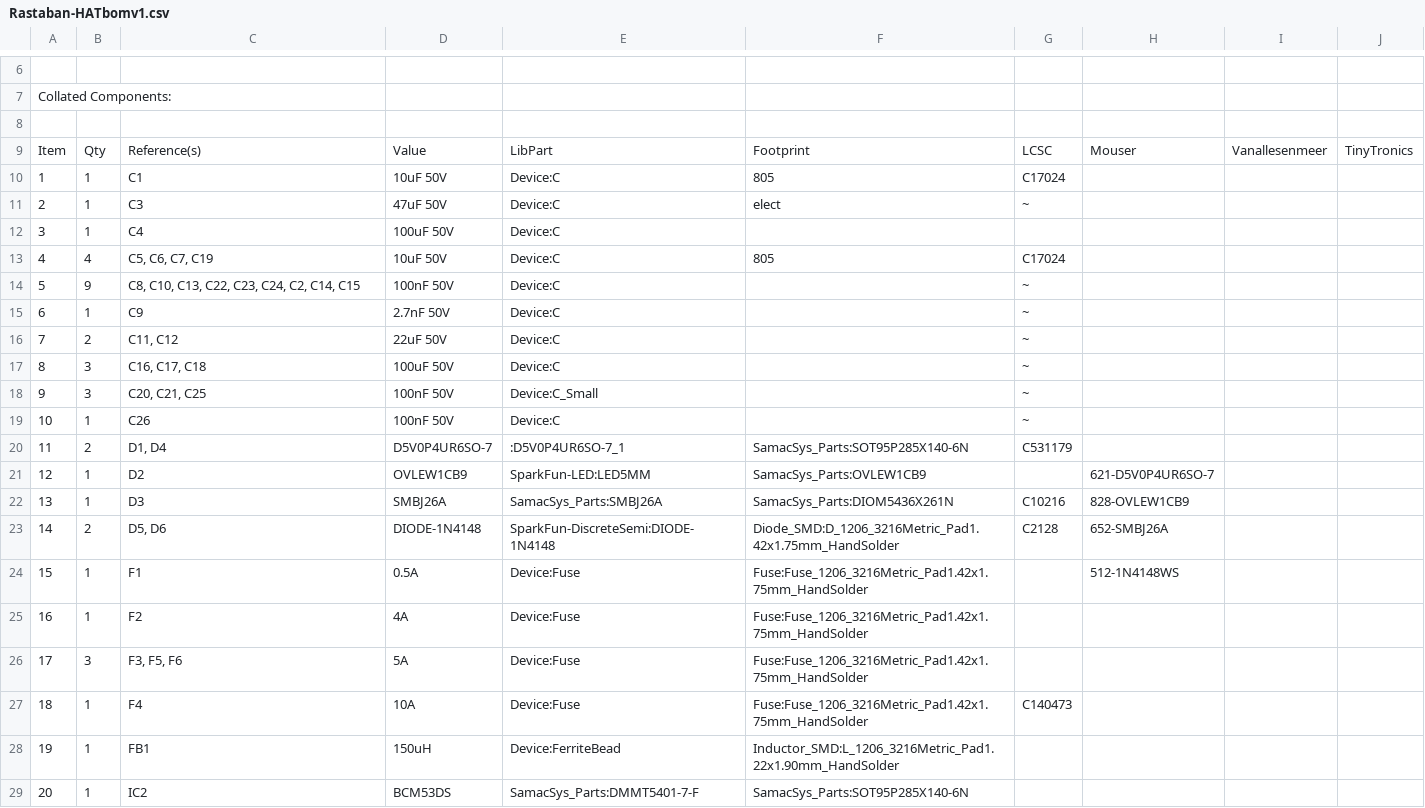
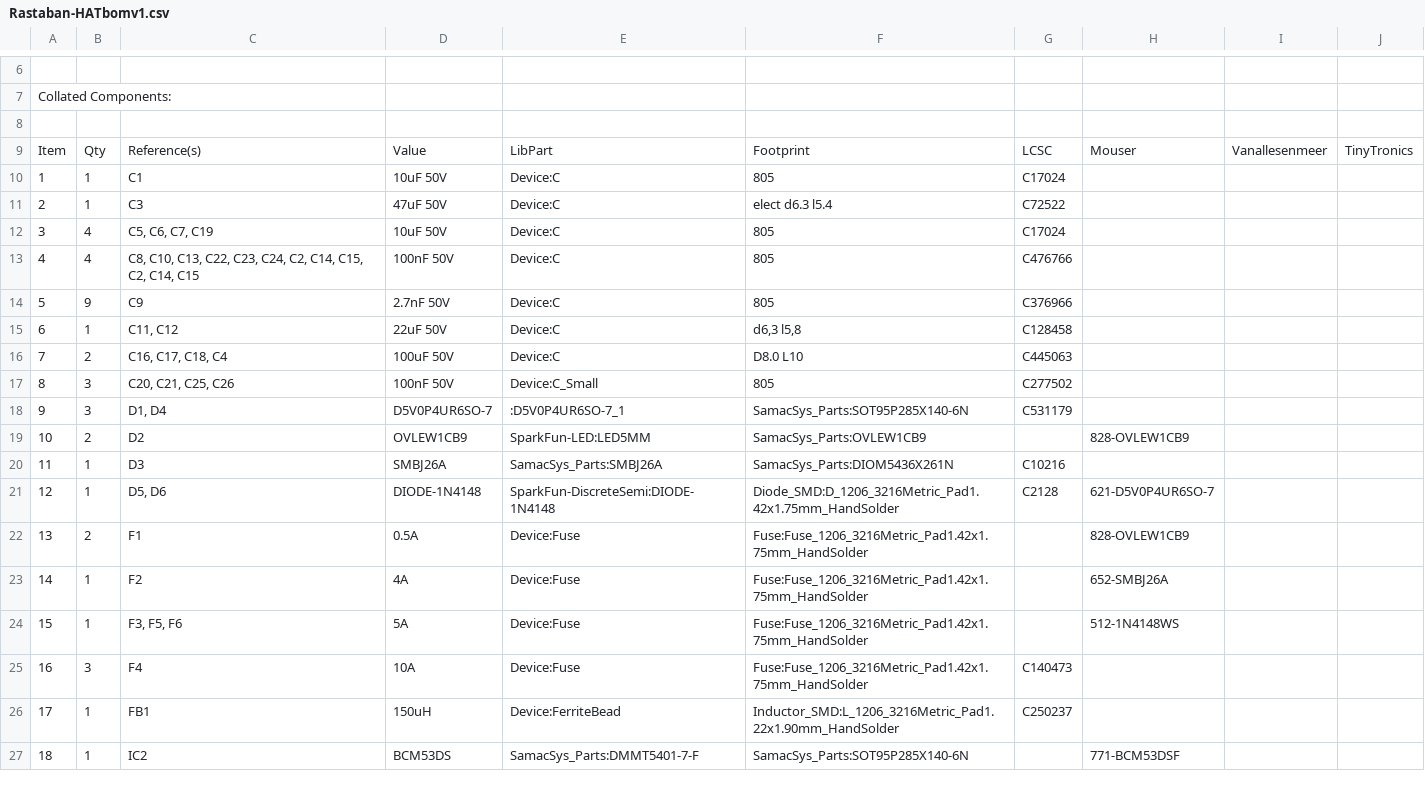
Before and after one commit to Casperdroid5/Water-Quality-Monitor, a CSV file: Hardware/Rastaban-HAT/Rastaban-HAT/Rastaban-HATbomv1.csv, drawn as a sheet; only a part is shown, gaps mark what is left out; removed rows and columns are numbered as before the commit, all else as after; the diff covers the shown part only; the diff names each change by its address in the sheet, - before the commit and + after, or states it on an @@ line.

Commit message:
worked on bom file

```diff
--- a/Hardware/Rastaban-HAT/Rastaban-HAT/Rastaban-HATbomv1.csv
+++ b/Hardware/Rastaban-HAT/Rastaban-HAT/Rastaban-HATbomv1.csv
-F11: elect
+F11: elect d6.3 l5.4
-G11: ~
+G11: C72522
-row 12: 3 | 1 | C4 | 100uF 50V | Device:C
@@ column A renumbered between rows 12 and 62 @@
-row 14: 5 | 9 | C8, C10, C13, C22, C23, C24, C2, C14, C15 | 100nF 50V | Device:C |  | ~
+row 13: 4 | 4 | C8, C10, C13, C22, C23, C24, C2, C14, C15, C2, C14, C15 | 100nF 50V | Device:C | 805 | C476766
-B14: 1
+B14: 9
-F14: (empty)
+F14: 805
-G14: ~
+G14: C376966
-B15: 2
+B15: 1
-F15: (empty)
+F15: d6,3 l5,8
-G15: ~
+G15: C128458
-row 17: 8 | 3 | C16, C17, C18 | 100uF 50V | Device:C |  | ~
+row 16: 7 | 2 | C16, C17, C18, C4 | 100uF 50V | Device:C | D8.0 L10 | C445063
-C17: C20, C21, C25
+C17: C20, C21, C25, C26
-F17: (empty)
+F17: 805
-G17: ~
+G17: C277502
-row 19: 10 | 1 | C26 | 100nF 50V | Device:C |  | ~
-B18: 2
+B18: 3
-B19: 1
+B19: 2
-H19: 621-D5V0P4UR6SO-7
+H19: 828-OVLEW1CB9
-H20: 828-OVLEW1CB9
+H20: (empty)
-B21: 2
+B21: 1
-H21: 652-SMBJ26A
+H21: 621-D5V0P4UR6SO-7
-B22: 1
+B22: 2
-H22: 512-1N4148WS
+H22: 828-OVLEW1CB9
-H23: (empty)
+H23: 652-SMBJ26A
-B24: 3
+B24: 1
-H24: (empty)
+H24: 512-1N4148WS
-B25: 1
+B25: 3
-G26: (empty)
+G26: C250237
-H27: (empty)
+H27: 771-BCM53DSF
```
Also changed, not shown: 2 added rows and 58 edited cells elsewhere in this file.
